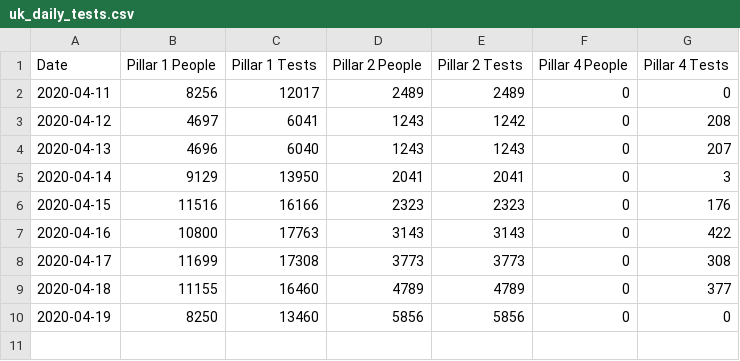
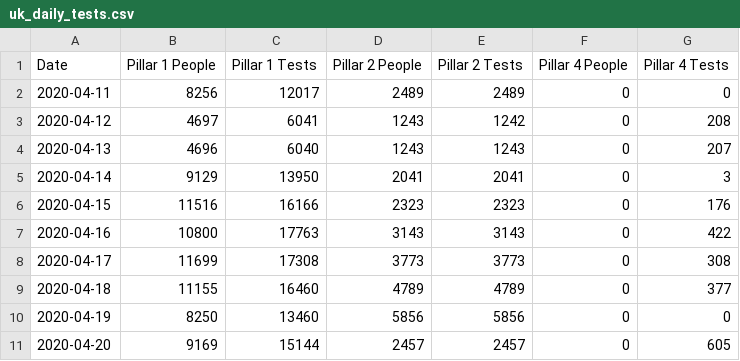
Before and after one commit to chrishaining/covid_statistics, a CSV file: uk_daily_tests.csv, drawn as a sheet.

Commit message:
adds daily data, tests for easing lockdown

```diff
--- a/uk_daily_tests.csv
+++ b/uk_daily_tests.csv
@@ -10 +10,2 @@ Date,Pillar 1 People,Pillar 1 Tests, Pillar 2 People, Pillar 2 Tests, Pillar 4 P
 "2020-04-19",8250,13460,5856,5856,0,0
+"2020-04-20",9169,15144,2457,2457,0,605
```
Also changed, not shown: covid_19_deaths.csv, covid_19_sweden_stats.csv, 12 other files.
